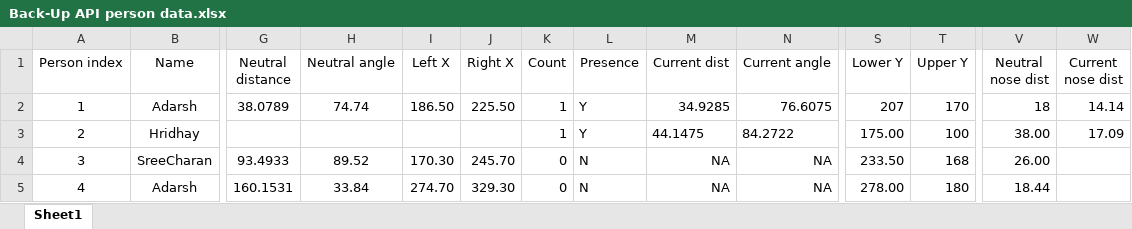
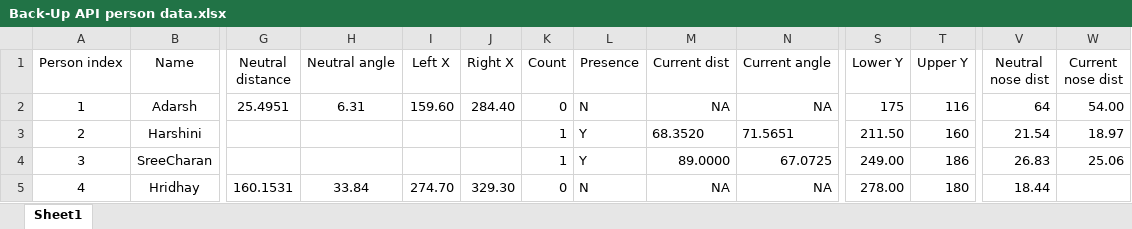
Before and after one commit to spider-tronix/Back-Up, an Excel workbook: Back-Up API person data.xlsx, sheet Sheet1, drawn as a sheet; only a part is shown, gaps mark what is left out; values as stored, in another font and other column widths than the file's, no borders; the diff covers the shown part only; the diff names each change by its address in the sheet, - before the commit and + after, or states it on an @@ line.

```diff
--- a/Back-Up API person data.xlsx (sheet Sheet1)
+++ b/Back-Up API person data.xlsx (sheet Sheet1)
-G2 (Neutral distance): 38.0789
+G2 (Neutral distance): 25.4951
-H2 (Neutral angle): 74.74
+H2 (Neutral angle): 6.31
-I2 (Left X): 186.50
+I2 (Left X): 159.60
-J2 (Right X): 225.50
+J2 (Right X): 284.40
-K2 (Count): 1
+K2 (Count): 0
-L2 (Presence): Y
+L2 (Presence): N
-M2 (Current dist): 34.9285
+M2 (Current dist): NA
-N2 (Current angle): 76.6075
+N2 (Current angle): NA
-S2 (Lower Y): 207
+S2 (Lower Y): 175
-T2 (Upper Y): 170
+T2 (Upper Y): 116
-V2 (Neutral nose dist): 18
+V2 (Neutral nose dist): 64
-W2 (Current nose dist): 14.14
+W2 (Current nose dist): 54.00
-B3 (Name): Hridhay
+B3 (Name): Harshini
-M3 (Current dist): 44.1475
+M3 (Current dist): 68.3520
-N3 (Current angle): 84.2722
+N3 (Current angle): 71.5651
-S3 (Lower Y): 175.00
+S3 (Lower Y): 211.50
-T3 (Upper Y): 100
+T3 (Upper Y): 160
-V3 (Neutral nose dist): 38.00
+V3 (Neutral nose dist): 21.54
-W3 (Current nose dist): 17.09
+W3 (Current nose dist): 18.97
-G4 (Neutral distance): 93.4933
+G4 (Neutral distance): (empty)
-H4 (Neutral angle): 89.52
+H4 (Neutral angle): (empty)
-I4 (Left X): 170.30
+I4 (Left X): (empty)
-J4 (Right X): 245.70
+J4 (Right X): (empty)
-K4 (Count): 0
+K4 (Count): 1
-L4 (Presence): N
+L4 (Presence): Y
-M4 (Current dist): NA
+M4 (Current dist): 89.0000
-N4 (Current angle): NA
+N4 (Current angle): 67.0725
-S4 (Lower Y): 233.50
+S4 (Lower Y): 249.00
-T4 (Upper Y): 168
+T4 (Upper Y): 186
-V4 (Neutral nose dist): 26.00
+V4 (Neutral nose dist): 26.83
-W4 (Current nose dist): (empty)
+W4 (Current nose dist): 25.06
-B5 (Name): Adarsh
+B5 (Name): Hridhay
```
Also changed, not shown: 4 edited cells elsewhere in this sheet, 34 other files.
